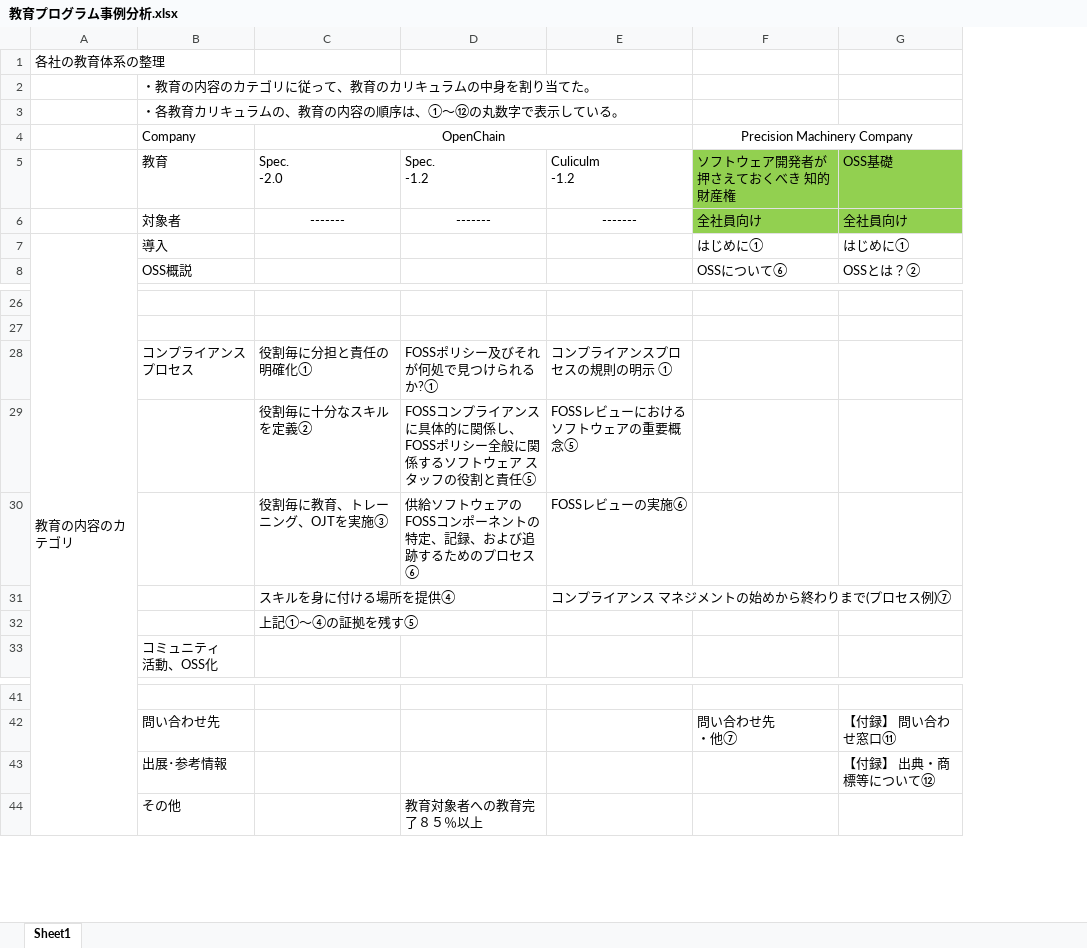
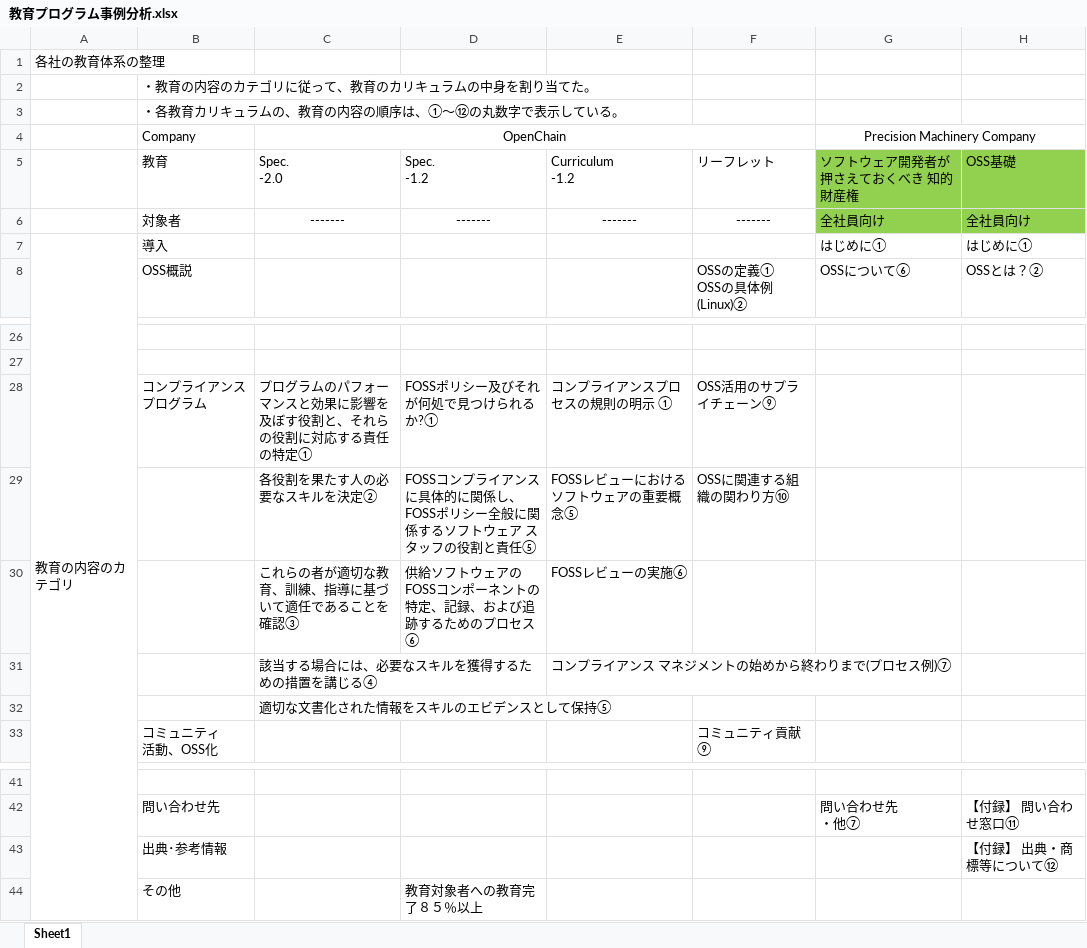
Before and after one commit to OpenChain-Project/OpenChain-JWG, an Excel workbook: CaseStudy/Training/教育プログラム事例分析.xlsx, sheet Sheet1, drawn as a sheet; only a part is shown, gaps mark what is left out; values as stored, in another font and other column widths than the file's, no borders; ↵ is a line break in a cell; the diff names each change by its address in the sheet, - before the commit and + after, or states it on an @@ line.

```diff
--- a/CaseStudy/Training/教育プログラム事例分析.xlsx (sheet Sheet1)
+++ b/CaseStudy/Training/教育プログラム事例分析.xlsx (sheet Sheet1)
+column F, rows 5-8: リーフレット | ------- |  | OSSの定義① ↵ OSSの具体例 ↵ (Linux)②; rows 28-33: OSS活用のサプライチェーン⑨ | OSSに関連する組織の関わり方⑩ |  |  |  | コミュニティ貢献⑨
-E5: Culiculm ↵ -1.2
+E5: Curriculum ↵ -1.2
-B28: コンプライアンスプロセス
+B28: コンプライアンスプログラム
-C28: 役割毎に分担と責任の明確化①
+C28: プログラムのパフォーマンスと効果に影響を及ぼす役割と、それらの役割に対応する責任の特定①
-C29: 役割毎に十分なスキルを定義②
+C29: 各役割を果たす人の必要なスキルを決定②
-C30: 役割毎に教育、トレーニング、OJTを実施③
+C30: これらの者が適切な教育、訓練、指導に基づいて適任であることを確認③
-C31: スキルを身に付ける場所を提供④
+C31: 該当する場合には、必要なスキルを獲得するための措置を講じる④
-C32: 上記①～④の証拠を残す⑤
+C32: 適切な文書化された情報をスキルのエビデンスとして保持⑤
-B43: 出展･参考情報
+B43: 出典･参考情報
```
Also changed, not shown: CaseStudy/Training/CaseStudy-of-training-program.xlsx.
